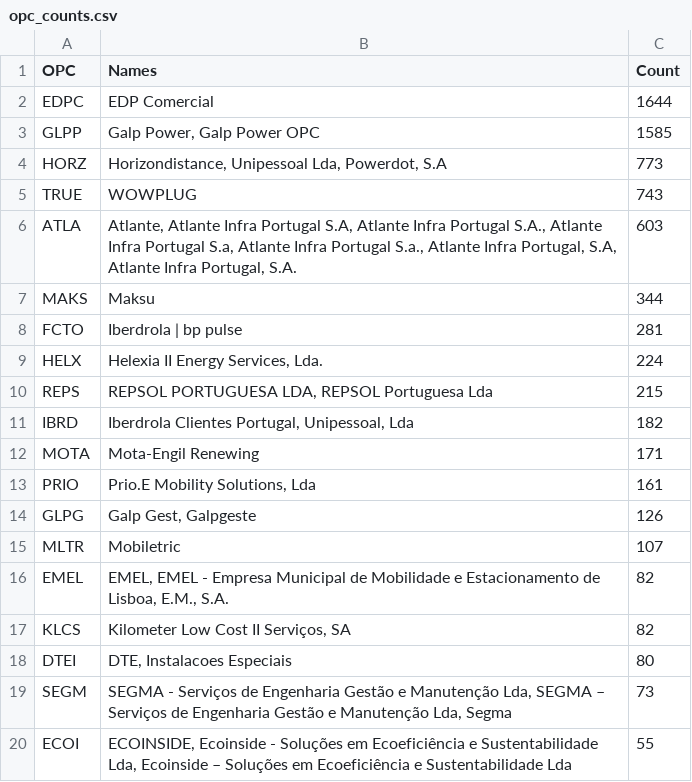
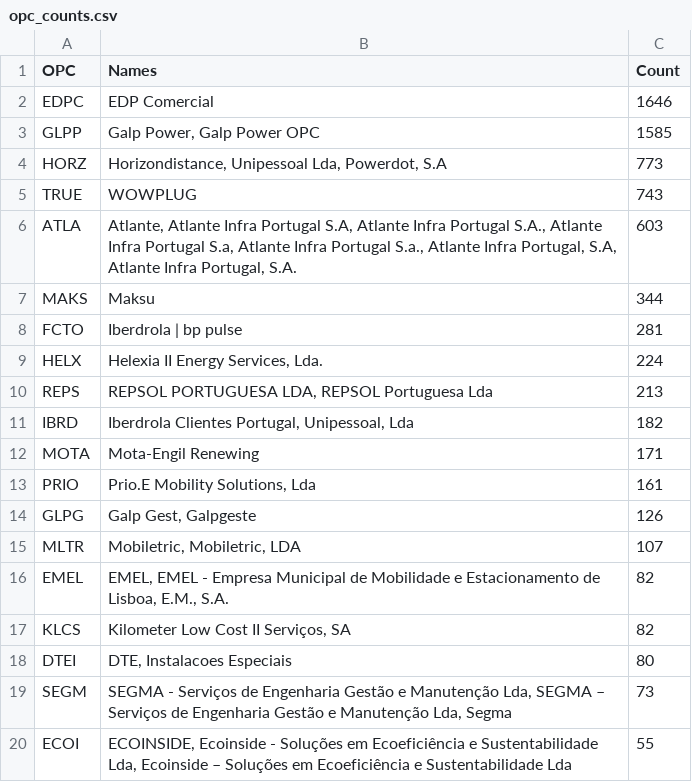
Before and after one commit to avataranedotas/get_NAP_mobie, a CSV file: opc_counts.csv, drawn as a sheet; only a part is shown.

```diff
--- a/opc_counts.csv
+++ b/opc_counts.csv
@@ -1,3 +1,3 @@
 OPC;Names;Count
-EDPC;EDP Comercial;1644
+EDPC;EDP Comercial;1646
 GLPP;Galp Power, Galp Power OPC;1585
@@ -9,3 +9,3 @@ FCTO;Iberdrola | bp pulse;281
 HELX;Helexia II Energy Services, Lda.;224
-REPS;REPSOL PORTUGUESA LDA, REPSOL Portuguesa Lda;215
+REPS;REPSOL PORTUGUESA LDA, REPSOL Portuguesa Lda;213
 IBRD;Iberdrola Clientes Portugal, Unipessoal, Lda;182
@@ -14,3 +14,3 @@ PRIO;Prio.E Mobility Solutions, Lda;161
 GLPG;Galp Gest, Galpgeste;126
-MLTR;Mobiletric;107
+MLTR;Mobiletric, Mobiletric, LDA;107
 EMEL;EMEL, EMEL - Empresa Municipal de Mobilidade e Estacionamento de Lisboa, E.M., S.A.;82
```
Also changed, not shown: compare_GPS.tsv, opc_counts.tsv, 16 other files.
